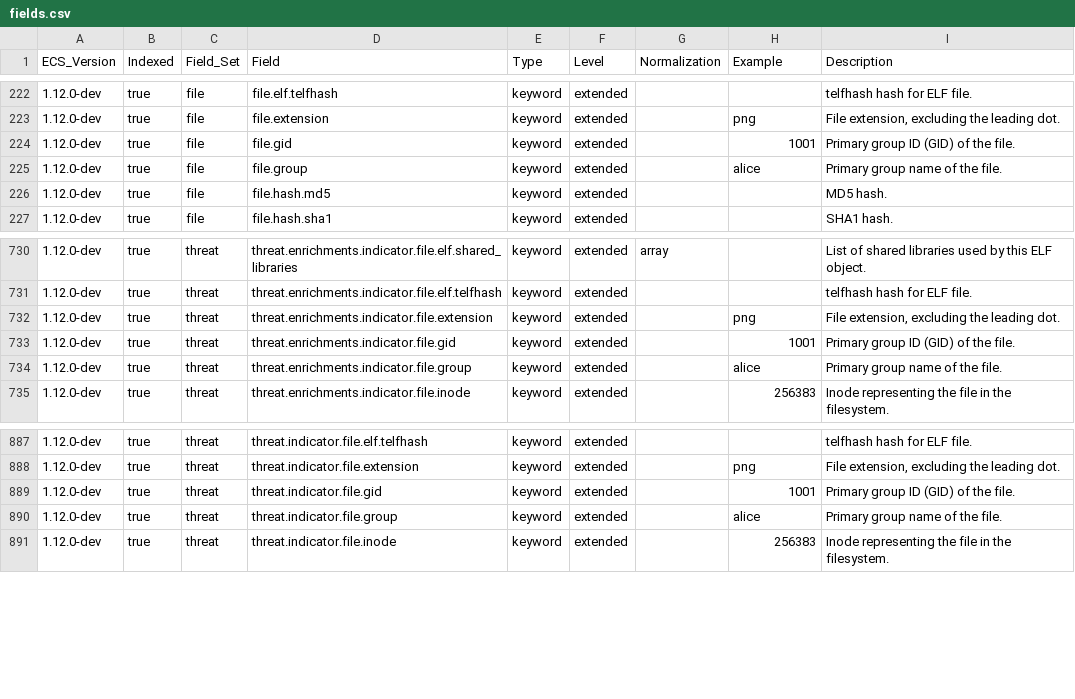
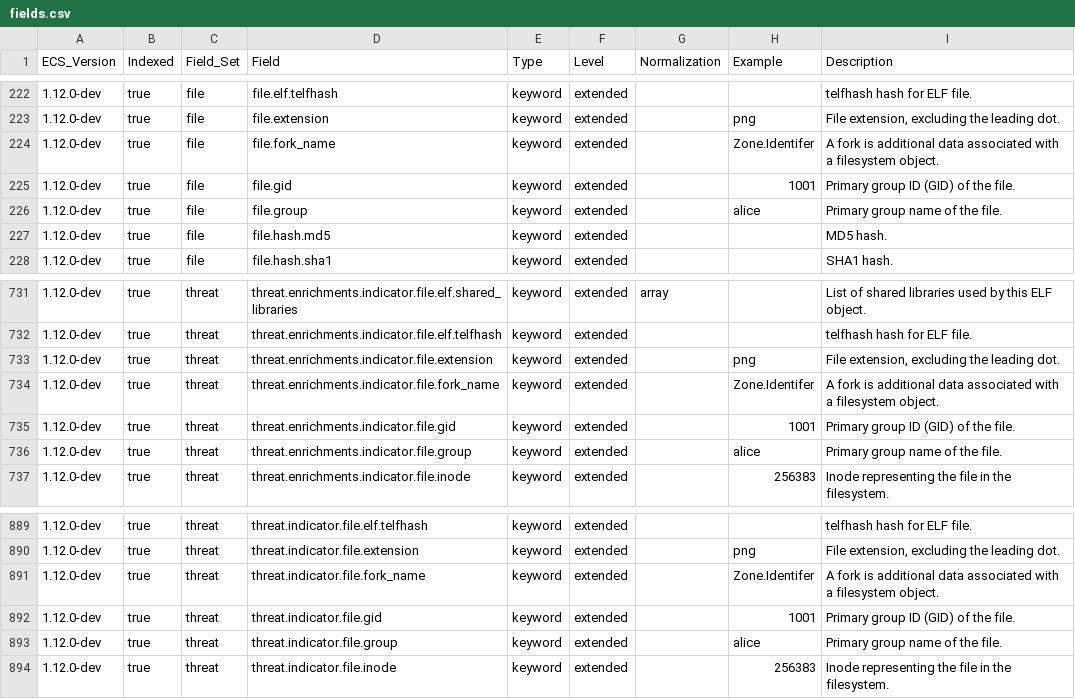
Before and after one commit to elastic/ecs, a CSV file: generated/csv/fields.csv, drawn as a sheet; only a part is shown, gaps mark what is left out; the diff names each change by its address in the sheet, - before the commit and + after, or states it on an @@ line.

Commit message:
Add file.fork_name to ECS (#1288)
* Add file.fork_name

* Add generated code

* Add comma

Co-authored-by: Eric Beahan <ebeahan@gmail.com>

* Add note to NTFS

Co-authored-by: Eric Beahan <ebeahan@gmail.com>

* Update CHANGELOG.next.md

* Fix comma

* Re-run make generate

* make experimental

* Rearrange changelog entry

Co-authored-by: Eric Beahan <ebeahan@gmail.com>
# Conflicts:
#	experimental/generated/csv/fields.csv
#	generated/csv/fields.csv

```diff
--- a/generated/csv/fields.csv
+++ b/generated/csv/fields.csv
+row 224: 1.12.0-dev | true | file | file.fork_name | keyword | extended |  | Zone.Identifer | A fork is additional data associated with a filesystem object.
+row 734: 1.12.0-dev | true | threat | threat.enrichments.indicator.file.fork_name | keyword | extended |  | Zone.Identifer | A fork is additional data associated with a filesystem object.
+row 891: 1.12.0-dev | true | threat | threat.indicator.file.fork_name | keyword | extended |  | Zone.Identifer | A fork is additional data associated with a filesystem object.
```
Also changed, not shown: experimental/generated/csv/fields.csv, 17 other files.
